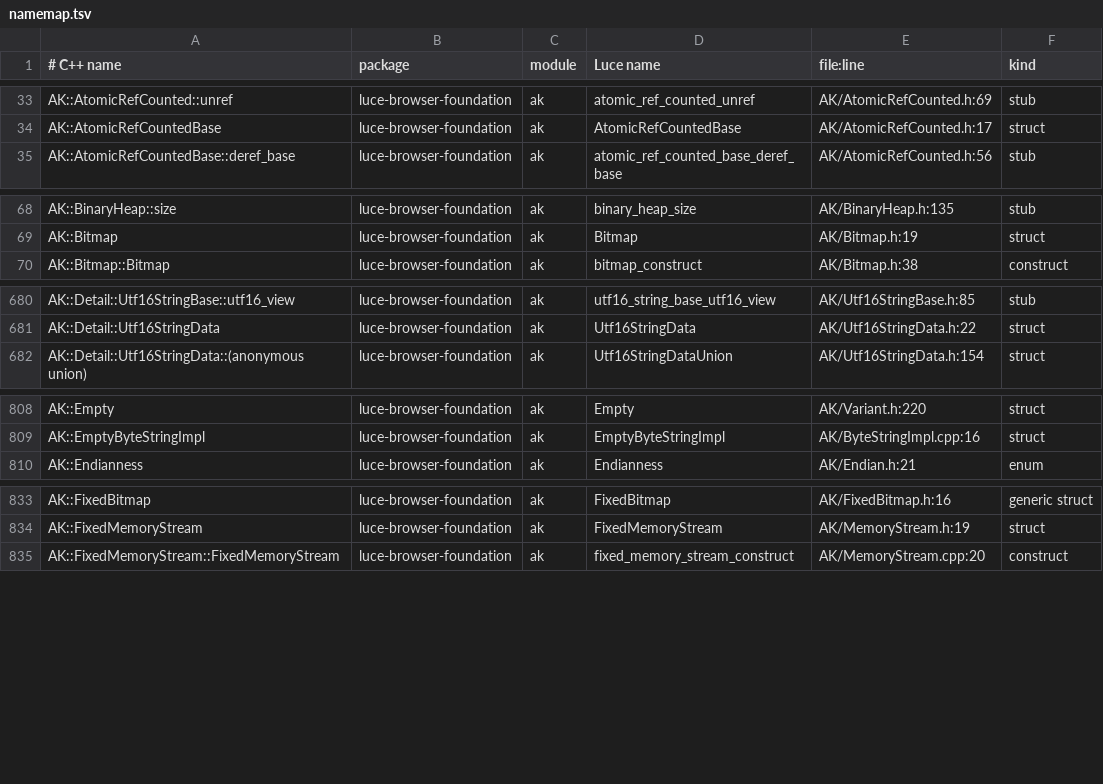
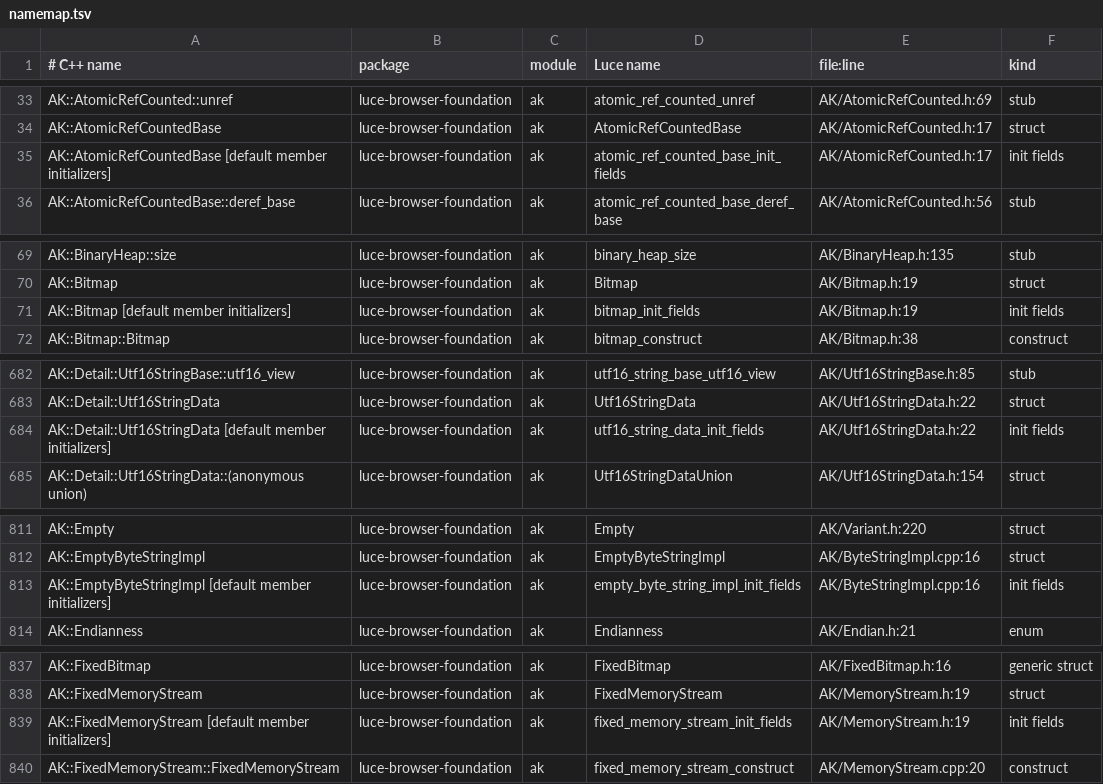
Before and after one commit to dymokomi/luce-browser-foundation, a TSV file: docs/namemap.tsv, drawn as a sheet; only a part is shown, gaps mark what is left out; the diff covers the shown part only.

```diff
--- a/docs/namemap.tsv
+++ b/docs/namemap.tsv
@@ -34,2 +34,3 @@ AK::AtomicRefCounted::unref	luce-browser-foundation	ak	atomic_ref_counted_unref
 AK::AtomicRefCountedBase	luce-browser-foundation	ak	AtomicRefCountedBase	AK/AtomicRefCounted.h:17	struct
+AK::AtomicRefCountedBase [default member initializers]	luce-browser-foundation	ak	atomic_ref_counted_base_init_fields	AK/AtomicRefCounted.h:17	init fields
 AK::AtomicRefCountedBase::deref_base	luce-browser-foundation	ak	atomic_ref_counted_base_deref_base	AK/AtomicRefCounted.h:56	stub
@@ -69,2 +70,3 @@ AK::BinaryHeap::size	luce-browser-foundation	ak	binary_heap_size	AK/BinaryHeap.h
 AK::Bitmap	luce-browser-foundation	ak	Bitmap	AK/Bitmap.h:19	struct
+AK::Bitmap [default member initializers]	luce-browser-foundation	ak	bitmap_init_fields	AK/Bitmap.h:19	init fields
 AK::Bitmap::Bitmap	luce-browser-foundation	ak	bitmap_construct	AK/Bitmap.h:38	construct
@@ -681,2 +683,3 @@ AK::Detail::Utf16StringBase::utf16_view	luce-browser-foundation	ak	utf16_string_
 AK::Detail::Utf16StringData	luce-browser-foundation	ak	Utf16StringData	AK/Utf16StringData.h:22	struct
+AK::Detail::Utf16StringData [default member initializers]	luce-browser-foundation	ak	utf16_string_data_init_fields	AK/Utf16StringData.h:22	init fields
 AK::Detail::Utf16StringData::(anonymous union)	luce-browser-foundation	ak	Utf16StringDataUnion	AK/Utf16StringData.h:154	struct
@@ -809,2 +812,3 @@ AK::Empty	luce-browser-foundation	ak	Empty	AK/Variant.h:220	struct
 AK::EmptyByteStringImpl	luce-browser-foundation	ak	EmptyByteStringImpl	AK/ByteStringImpl.cpp:16	struct
+AK::EmptyByteStringImpl [default member initializers]	luce-browser-foundation	ak	empty_byte_string_impl_init_fields	AK/ByteStringImpl.cpp:16	init fields
 AK::Endianness	luce-browser-foundation	ak	Endianness	AK/Endian.h:21	enum
@@ -834,2 +838,3 @@ AK::FixedBitmap	luce-browser-foundation	ak	FixedBitmap	AK/FixedBitmap.h:16	gener
 AK::FixedMemoryStream	luce-browser-foundation	ak	FixedMemoryStream	AK/MemoryStream.h:19	struct
+AK::FixedMemoryStream [default member initializers]	luce-browser-foundation	ak	fixed_memory_stream_init_fields	AK/MemoryStream.h:19	init fields
 AK::FixedMemoryStream::FixedMemoryStream	luce-browser-foundation	ak	fixed_memory_stream_construct	AK/MemoryStream.cpp:20	construct
```
Also changed, not shown: 16 added rows elsewhere in this file, 30 other files.
